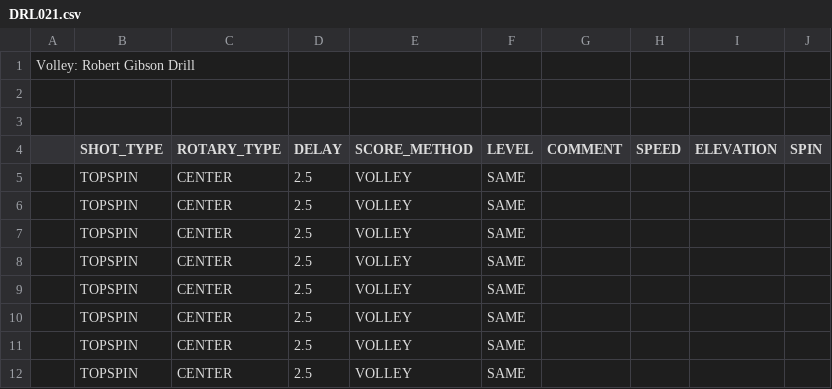
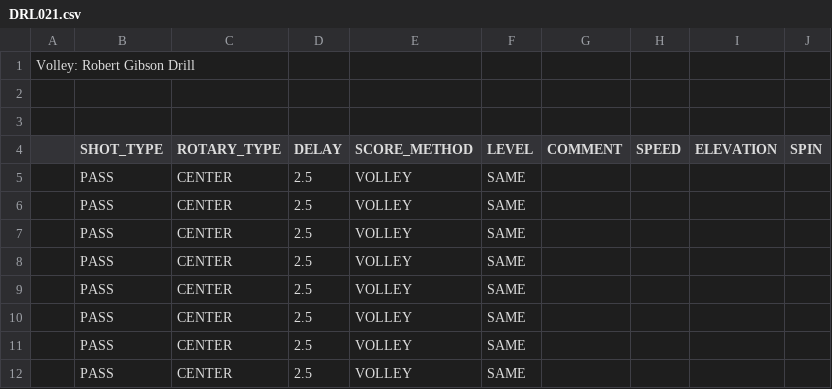
Before and after one commit to davidcjordan/drills, a CSV file: DRL021.csv, drawn as a sheet.

Commit message:
change from topspin to pass

```diff
--- a/DRL021.csv
+++ b/DRL021.csv
@@ -4,9 +4,9 @@
 ,SHOT_TYPE,ROTARY_TYPE,DELAY,SCORE_METHOD,LEVEL,COMMENT,SPEED,ELEVATION,SPIN
-,TOPSPIN,CENTER,2.5,VOLLEY,SAME,,,,
-,TOPSPIN,CENTER,2.5,VOLLEY,SAME,,,,
-,TOPSPIN,CENTER,2.5,VOLLEY,SAME,,,,
-,TOPSPIN,CENTER,2.5,VOLLEY,SAME,,,,
-,TOPSPIN,CENTER,2.5,VOLLEY,SAME,,,,
-,TOPSPIN,CENTER,2.5,VOLLEY,SAME,,,,
-,TOPSPIN,CENTER,2.5,VOLLEY,SAME,,,,
-,TOPSPIN,CENTER,2.5,VOLLEY,SAME,,,,
+,PASS,CENTER,2.5,VOLLEY,SAME,,,,
+,PASS,CENTER,2.5,VOLLEY,SAME,,,,
+,PASS,CENTER,2.5,VOLLEY,SAME,,,,
+,PASS,CENTER,2.5,VOLLEY,SAME,,,,
+,PASS,CENTER,2.5,VOLLEY,SAME,,,,
+,PASS,CENTER,2.5,VOLLEY,SAME,,,,
+,PASS,CENTER,2.5,VOLLEY,SAME,,,,
+,PASS,CENTER,2.5,VOLLEY,SAME,,,,
```
